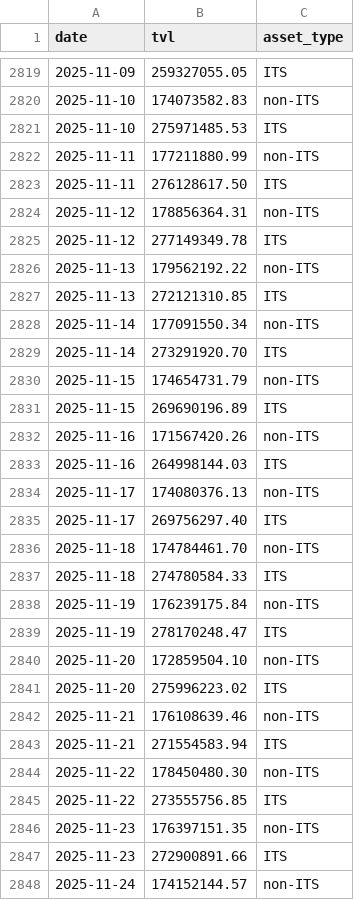
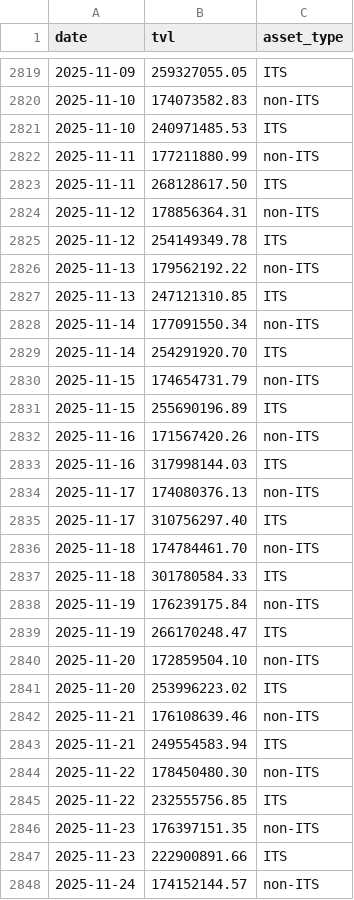
Before and after one commit to Emanoel91/Axelar-TVL-Tracker, a CSV file: tvl_data.csv, drawn as a sheet; only a part is shown, gaps mark what is left out; the diff covers the shown part only.

Commit message:
Update tvl_data.csv

```diff
--- a/tvl_data.csv
+++ b/tvl_data.csv
@@ -2820,29 +2820,29 @@ date,tvl,asset_type
 2025-11-10,174073582.83,non-ITS
-2025-11-10,275971485.53,ITS
+2025-11-10,240971485.53,ITS
 2025-11-11,177211880.99,non-ITS
-2025-11-11,276128617.50,ITS
+2025-11-11,268128617.50,ITS
 2025-11-12,178856364.31,non-ITS
-2025-11-12,277149349.78,ITS
+2025-11-12,254149349.78,ITS
 2025-11-13,179562192.22,non-ITS
-2025-11-13,272121310.85,ITS
+2025-11-13,247121310.85,ITS
 2025-11-14,177091550.34,non-ITS
-2025-11-14,273291920.70,ITS
+2025-11-14,254291920.70,ITS
 2025-11-15,174654731.79,non-ITS
-2025-11-15,269690196.89,ITS
+2025-11-15,255690196.89,ITS
 2025-11-16,171567420.26,non-ITS
-2025-11-16,264998144.03,ITS
+2025-11-16,317998144.03,ITS
 2025-11-17,174080376.13,non-ITS
-2025-11-17,269756297.40,ITS
+2025-11-17,310756297.40,ITS
 2025-11-18,174784461.70,non-ITS
-2025-11-18,274780584.33,ITS
+2025-11-18,301780584.33,ITS
 2025-11-19,176239175.84,non-ITS
-2025-11-19,278170248.47,ITS
+2025-11-19,266170248.47,ITS
 2025-11-20,172859504.10,non-ITS
-2025-11-20,275996223.02,ITS
+2025-11-20,253996223.02,ITS
 2025-11-21,176108639.46,non-ITS
-2025-11-21,271554583.94,ITS
+2025-11-21,249554583.94,ITS
 2025-11-22,178450480.30,non-ITS
-2025-11-22,273555756.85,ITS
+2025-11-22,232555756.85,ITS
 2025-11-23,176397151.35,non-ITS
-2025-11-23,272900891.66,ITS
+2025-11-23,222900891.66,ITS
 2025-11-24,174152144.57,non-ITS
```
Also changed, not shown: 11 edited cells elsewhere in this file.
